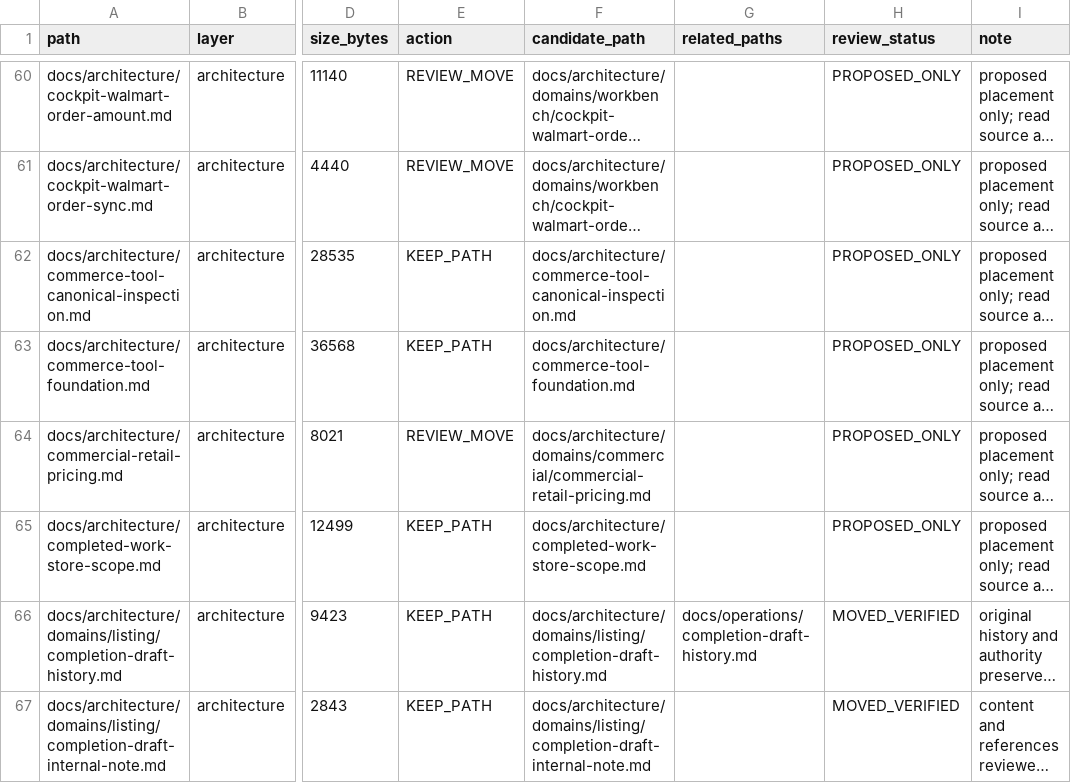
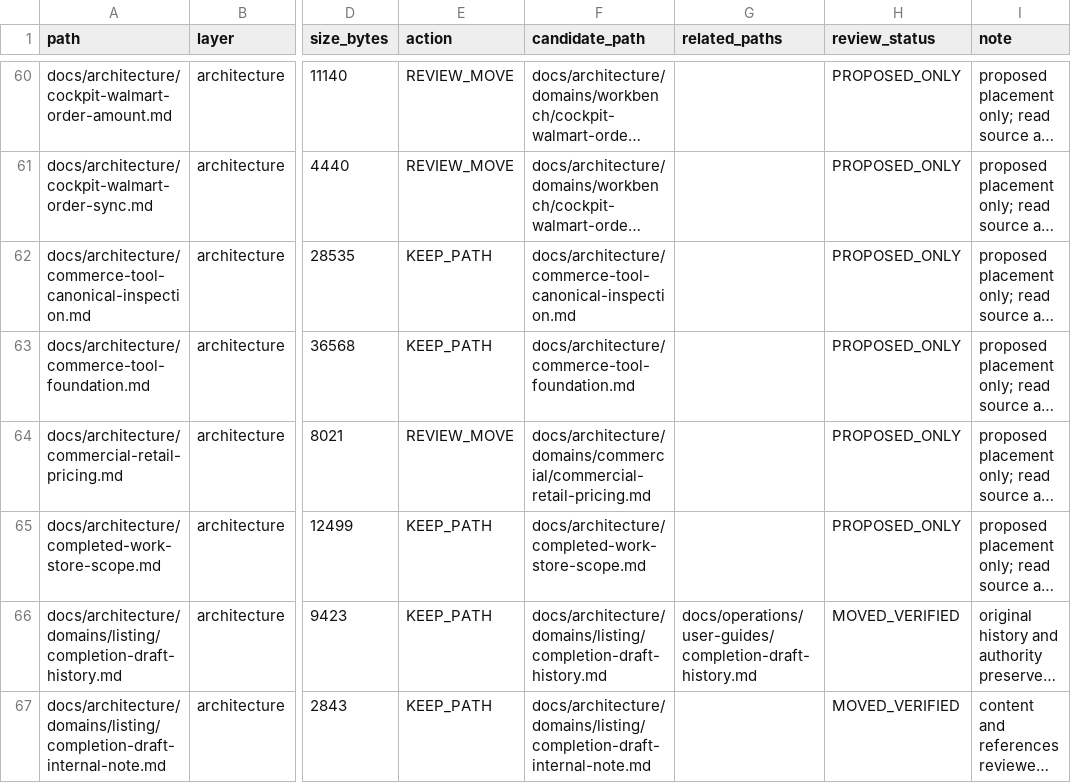
Before and after one commit to henryxu1008/shuomi-ai-commerce, a CSV file: docs/document-inventory.csv, drawn as a sheet; only a part is shown, gaps mark what is left out; long unchanged cells end in …; the diff covers the shown part only; the diff names each change by its address in the sheet, - before the commit and + after, or states it on an @@ line.

Commit message:
docs(catalog): organize completion draft operation guides

```diff
--- a/docs/document-inventory.csv
+++ b/docs/document-inventory.csv
-G66 (related_paths): docs/operations/completion-draft-history.md
+G66 (related_paths): docs/operations/user-guides/completion-draft-history.md
```
Also changed, not shown: 18 edited cells elsewhere in this file, 4 other files.
